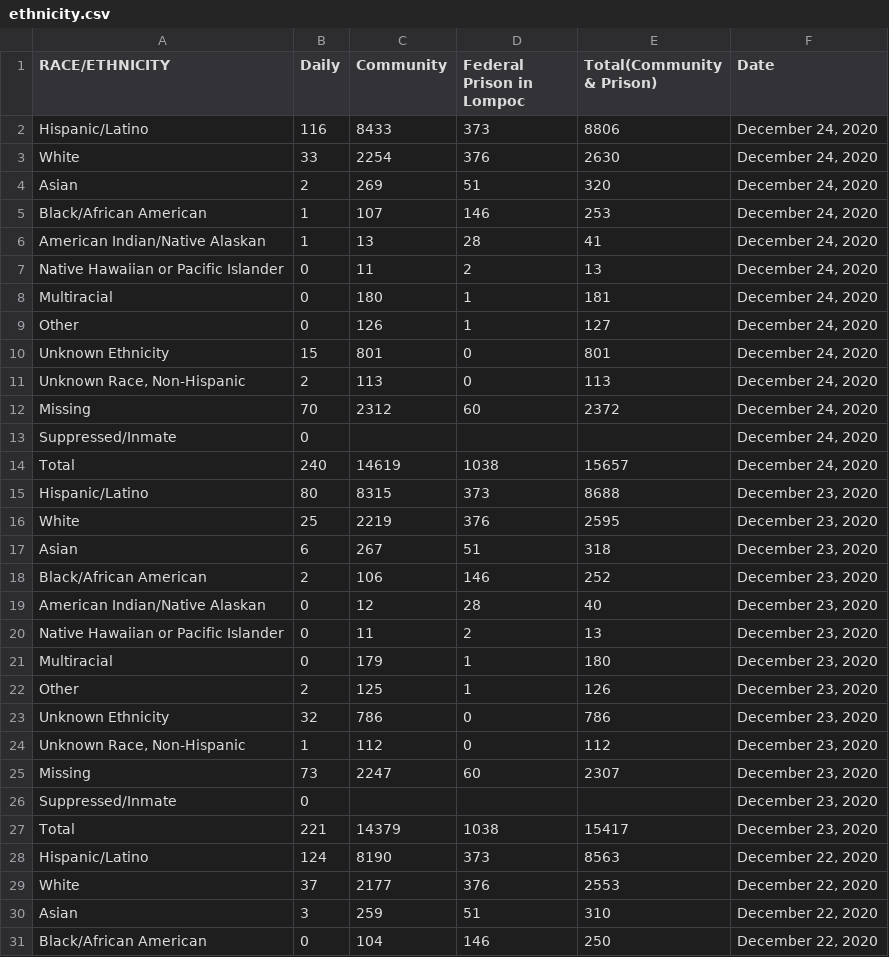
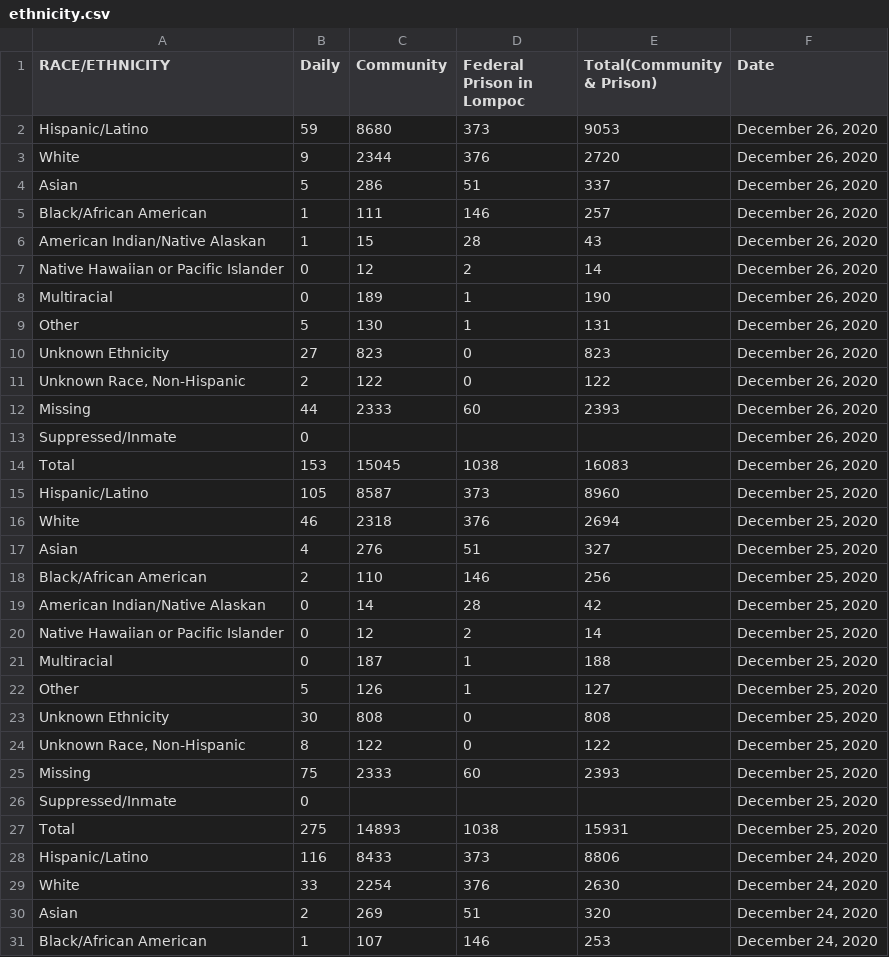
Before and after one commit to bryandaetz1/SB_County_COVID-19_Data, a CSV file: CSV_Files/ethnicity.csv, drawn as a sheet; only a part is shown; the shorter side is filled out with more unchanged rows; the diff names each change by its address in the sheet, - before the commit and + after, or states it on an @@ line.

```diff
--- a/CSV_Files/ethnicity.csv
+++ b/CSV_Files/ethnicity.csv
+row 2: Hispanic/Latino | 59 | 8680 | 373 | 9053 | December 26, 2020
+row 3: White | 9 | 2344 | 376 | 2720 | December 26, 2020
+row 4: Asian | 5 | 286 | 51 | 337 | December 26, 2020
+row 5: Black/African American | 1 | 111 | 146 | 257 | December 26, 2020
+row 6: American Indian/Native Alaskan | 1 | 15 | 28 | 43 | December 26, 2020
+row 7: Native Hawaiian or Pacific Islander | 0 | 12 | 2 | 14 | December 26, 2020
+row 8: Multiracial | 0 | 189 | 1 | 190 | December 26, 2020
+row 9: Other | 5 | 130 | 1 | 131 | December 26, 2020
+row 10: Unknown Ethnicity | 27 | 823 | 0 | 823 | December 26, 2020
+row 11: Unknown Race, Non-Hispanic | 2 | 122 | 0 | 122 | December 26, 2020
+row 12: Missing | 44 | 2333 | 60 | 2393 | December 26, 2020
+row 13: Suppressed/Inmate | 0 |  |  |  | December 26, 2020
+row 14: Total | 153 | 15045 | 1038 | 16083 | December 26, 2020
+row 15: Hispanic/Latino | 105 | 8587 | 373 | 8960 | December 25, 2020
+row 16: White | 46 | 2318 | 376 | 2694 | December 25, 2020
+row 17: Asian | 4 | 276 | 51 | 327 | December 25, 2020
+row 18: Black/African American | 2 | 110 | 146 | 256 | December 25, 2020
+row 19: American Indian/Native Alaskan | 0 | 14 | 28 | 42 | December 25, 2020
+row 20: Native Hawaiian or Pacific Islander | 0 | 12 | 2 | 14 | December 25, 2020
+row 21: Multiracial | 0 | 187 | 1 | 188 | December 25, 2020
+row 22: Other | 5 | 126 | 1 | 127 | December 25, 2020
+row 23: Unknown Ethnicity | 30 | 808 | 0 | 808 | December 25, 2020
+row 24: Unknown Race, Non-Hispanic | 8 | 122 | 0 | 122 | December 25, 2020
+row 25: Missing | 75 | 2333 | 60 | 2393 | December 25, 2020
+row 26: Suppressed/Inmate | 0 |  |  |  | December 25, 2020
+row 27: Total | 275 | 14893 | 1038 | 15931 | December 25, 2020
```
Also changed, not shown: CSV_Files/cases_by_age.csv, CSV_Files/cases_by_area.csv, 4 other files.
